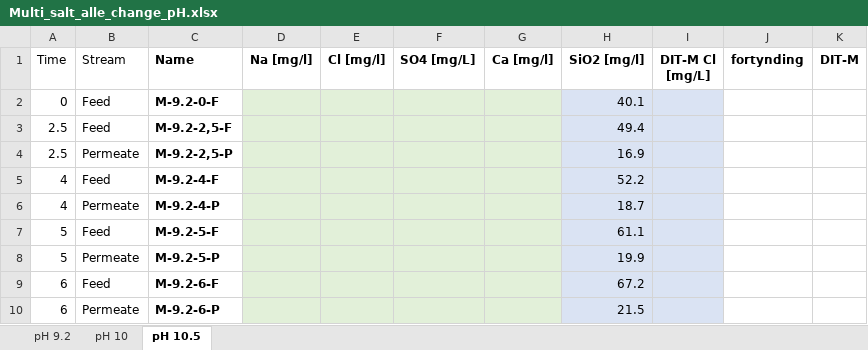
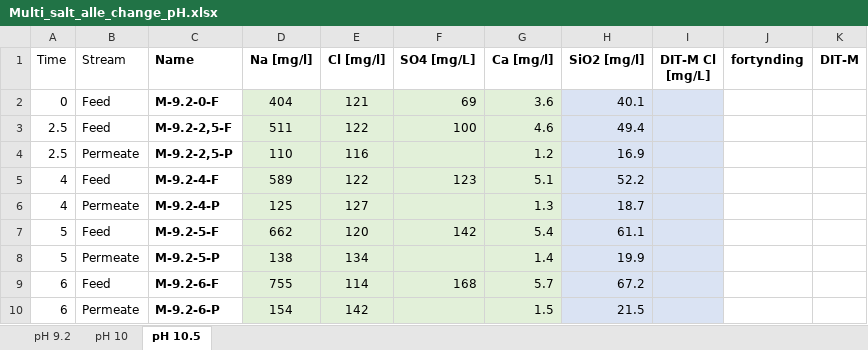
Before and after one commit to Steffen-Lykke/Speciale, an Excel workbook: data/Multi_salt_alle_change_pH.xlsx, sheet pH 10.5, drawn as a sheet; only a part is shown; values as stored, in another font and other column widths than the file's, no borders; the diff covers the shown part only; the diff names each change by its address in the sheet, - before the commit and + after, or states it on an @@ line.

Commit message:
Multisalt ioner

```diff
--- a/data/Multi_salt_alle_change_pH.xlsx (sheet pH 10.5)
+++ b/data/Multi_salt_alle_change_pH.xlsx (sheet pH 10.5)
-D2 (Na [mg/l]): (empty)
+D2 (Na [mg/l]): 404
-E2 (Cl [mg/l]): (empty)
+E2 (Cl [mg/l]): 121
-F2 (SO4 [mg/L]): (empty)
+F2 (SO4 [mg/L]): 69
-G2 (Ca [mg/l]): (empty)
+G2 (Ca [mg/l]): 3.6
-D3 (Na [mg/l]): (empty)
+D3 (Na [mg/l]): 511
-E3 (Cl [mg/l]): (empty)
+E3 (Cl [mg/l]): 122
-F3 (SO4 [mg/L]): (empty)
+F3 (SO4 [mg/L]): 100
-G3 (Ca [mg/l]): (empty)
+G3 (Ca [mg/l]): 4.6
-D4 (Na [mg/l]): (empty)
+D4 (Na [mg/l]): 110
-E4 (Cl [mg/l]): (empty)
+E4 (Cl [mg/l]): 116
-G4 (Ca [mg/l]): (empty)
+G4 (Ca [mg/l]): 1.2
-D5 (Na [mg/l]): (empty)
+D5 (Na [mg/l]): 589
-E5 (Cl [mg/l]): (empty)
+E5 (Cl [mg/l]): 122
-F5 (SO4 [mg/L]): (empty)
+F5 (SO4 [mg/L]): 123
-G5 (Ca [mg/l]): (empty)
+G5 (Ca [mg/l]): 5.1
-D6 (Na [mg/l]): (empty)
+D6 (Na [mg/l]): 125
-E6 (Cl [mg/l]): (empty)
+E6 (Cl [mg/l]): 127
-G6 (Ca [mg/l]): (empty)
+G6 (Ca [mg/l]): 1.3
-D7 (Na [mg/l]): (empty)
+D7 (Na [mg/l]): 662
-E7 (Cl [mg/l]): (empty)
+E7 (Cl [mg/l]): 120
-F7 (SO4 [mg/L]): (empty)
+F7 (SO4 [mg/L]): 142
-G7 (Ca [mg/l]): (empty)
+G7 (Ca [mg/l]): 5.4
-D8 (Na [mg/l]): (empty)
+D8 (Na [mg/l]): 138
-E8 (Cl [mg/l]): (empty)
+E8 (Cl [mg/l]): 134
-G8 (Ca [mg/l]): (empty)
+G8 (Ca [mg/l]): 1.4
-D9 (Na [mg/l]): (empty)
+D9 (Na [mg/l]): 755
-E9 (Cl [mg/l]): (empty)
+E9 (Cl [mg/l]): 114
-F9 (SO4 [mg/L]): (empty)
+F9 (SO4 [mg/L]): 168
-G9 (Ca [mg/l]): (empty)
+G9 (Ca [mg/l]): 5.7
-D10 (Na [mg/l]): (empty)
+D10 (Na [mg/l]): 154
-E10 (Cl [mg/l]): (empty)
+E10 (Cl [mg/l]): 142
-G10 (Ca [mg/l]): (empty)
+G10 (Ca [mg/l]): 1.5
```
Also changed, not shown: 17 edited cells and cell formats elsewhere in this sheet, sheet pH 10, 2 other files.
